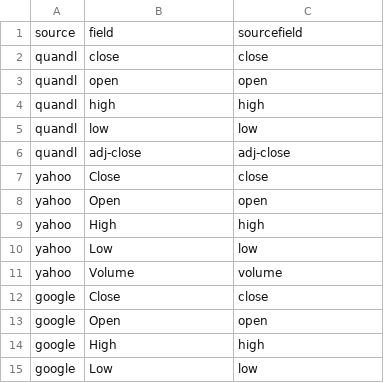
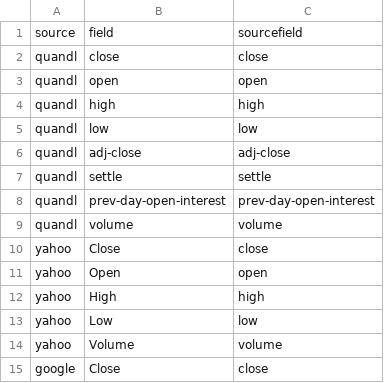
Before and after one commit to cuemacro/findatapy, a CSV file: findatapy/conf/time_series_fields_list.csv, drawn as a sheet; only a part is shown; the shorter side is filled out with more unchanged rows; the diff names each change by its address in the sheet, - before the commit and + after, or states it on an @@ line.

Commit message:
Added fields for Quandl

```diff
--- a/findatapy/conf/time_series_fields_list.csv
+++ b/findatapy/conf/time_series_fields_list.csv
+row 7: quandl | settle | settle
+row 8: quandl | prev-day-open-interest | prev-day-open-interest
+row 9: quandl | volume | volume
```
